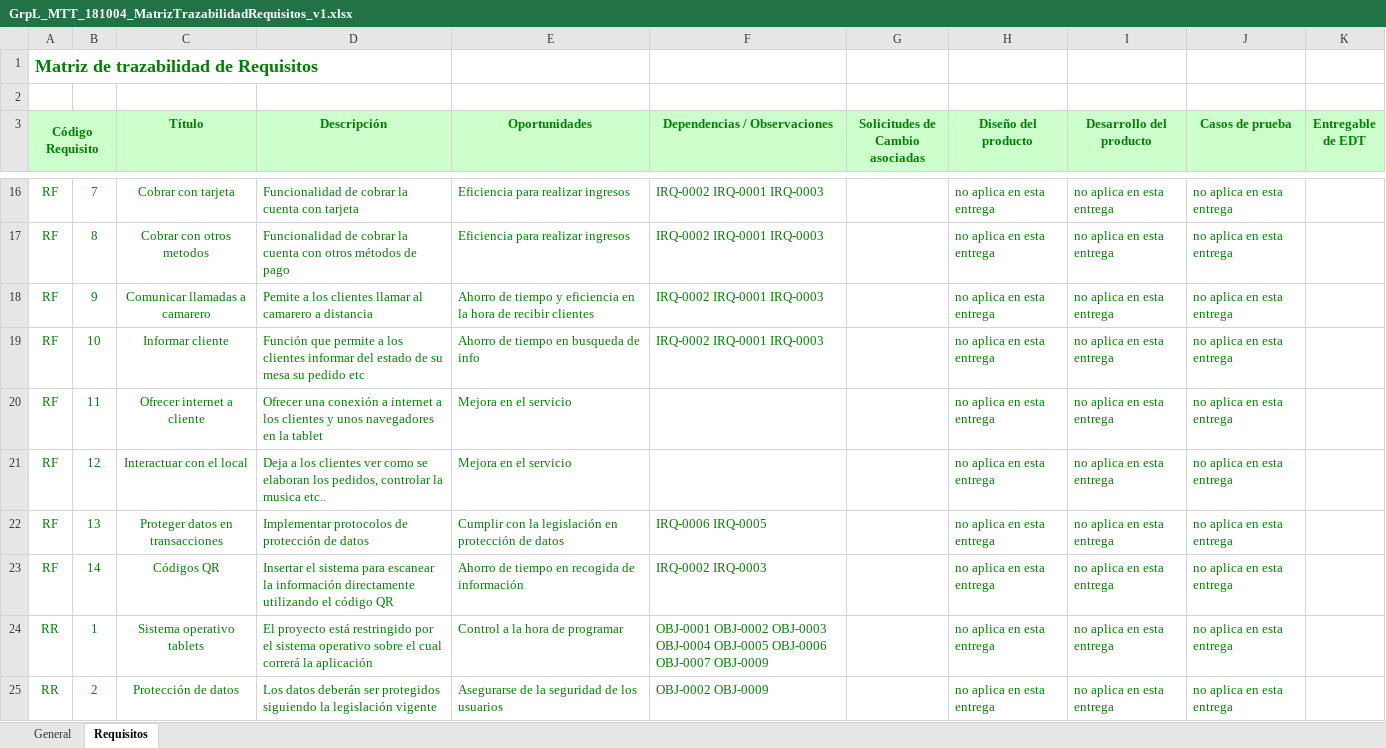
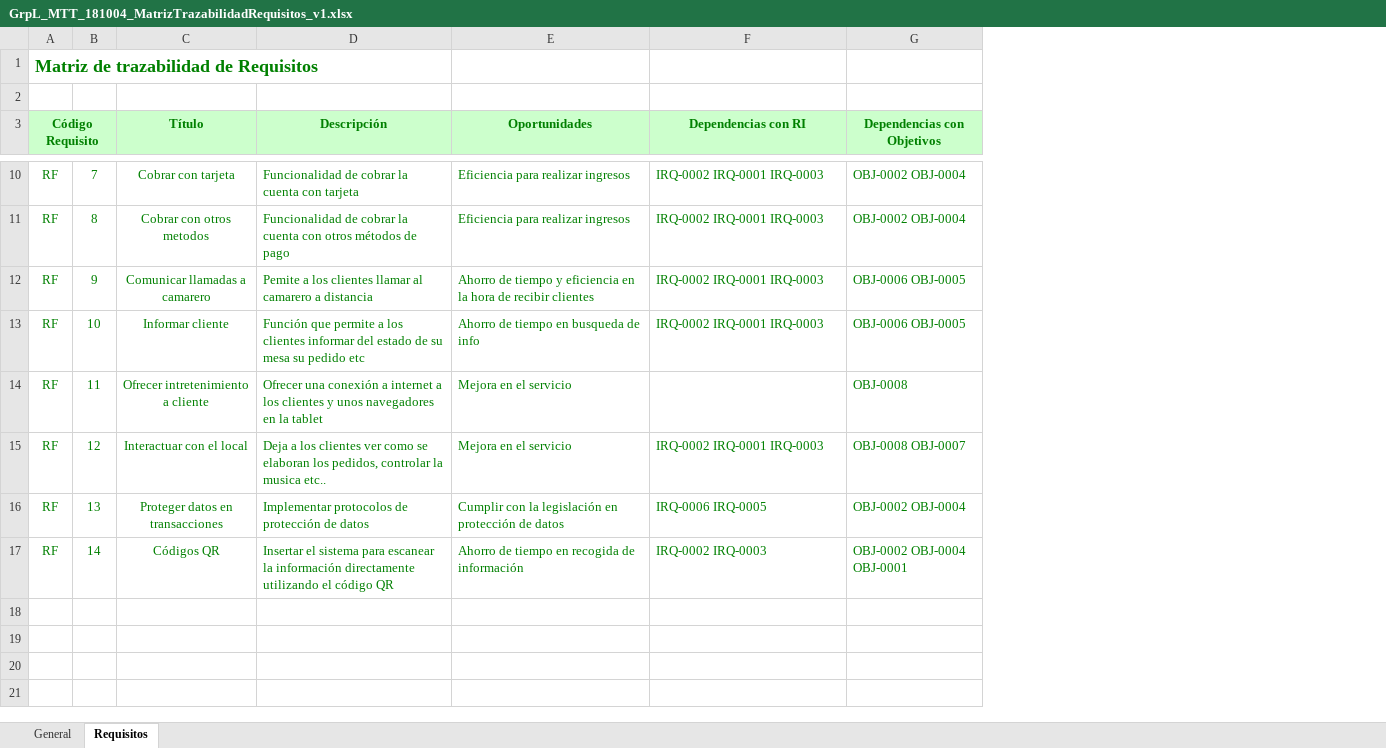
Before and after one commit to AbrahamRial/PracticaXesPro_GrupoL, an Excel workbook: Repositorio/Proyecto/DocumentosPropios/GrpL_MTT_181004_MatrizTrazabilidadRequisitos_v1.xlsx, sheet Requisitos, drawn as a sheet; only a part is shown, gaps mark what is left out; values as stored, in another font and other column widths than the file's, no borders; removed rows and columns are numbered as before the commit, all else as after; ↵ is a line break in a cell; the diff covers the shown part only; the diff names each change by its address in the sheet, - before the commit and + after, or states it on an @@ line.

Commit message:
commits everywhere

```diff
--- a/Repositorio/Proyecto/DocumentosPropios/GrpL_MTT_181004_MatrizTrazabilidadRequisitos_v1.xlsx (sheet Requisitos)
+++ b/Repositorio/Proyecto/DocumentosPropios/GrpL_MTT_181004_MatrizTrazabilidadRequisitos_v1.xlsx (sheet Requisitos)
-column G (Solicitudes de Cambio asociadas), empty
-column H (Diseño del producto), rows 16-23: all no aplica en esta entrega
-column I (Desarrollo del producto), rows 16-23: all no aplica en esta entrega
-column J (Casos de prueba), rows 16-23: all no aplica en esta entrega
-column K (Entregable de EDT), empty
+column G (Dependencias con Objetivos), rows 10-17: OBJ-0002 OBJ-0004 | OBJ-0002 OBJ-0004 | OBJ-0006 OBJ-0005 | OBJ-0006 OBJ-0005 | OBJ-0008 | OBJ-0008 OBJ-0007 | OBJ-0002 OBJ-0004 | OBJ-0002 OBJ-0004 OBJ-0001
-F3: Dependencias / Observaciones
+F3: Dependencias con RI
-C14 (Título): Ofrecer internet a cliente
+C14 (Título): Ofrecer intretenimiento a cliente
-F15 (Dependencias con RI): (empty)
+F15 (Dependencias con RI): IRQ-0002 IRQ-0001 IRQ-0003
-row 24: RR | 1 | Sistema operativo tablets | El proyecto está restringido por el sistema operativo sobre el cual correrá la aplicación | Control a la hora de programar | OBJ-0001 OBJ-0002 OBJ-0003 OBJ-0004 OBJ-0005 OBJ-0006 ↵ OBJ-0007 OBJ-0009 |  | no aplica en esta entrega | no aplica en esta entrega | no aplica en esta entrega
-row 25: RR | 2 | Protección de datos | Los datos deberán ser protegidos siguiendo la legislación vigente | Asegurarse de la seguridad de los usuarios | OBJ-0002 OBJ-0009 |  | no aplica en esta entrega | no aplica en esta entrega | no aplica en esta entrega
```
Also changed, not shown: 21 removed rows elsewhere in this sheet.
